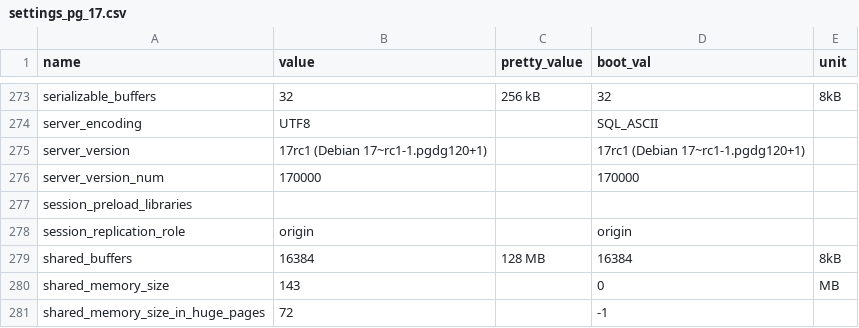
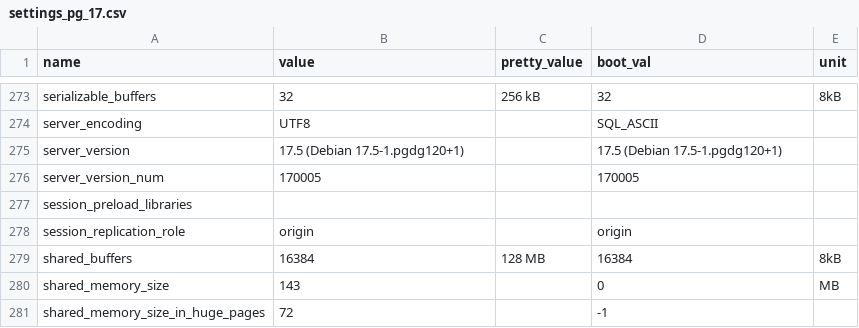
Before and after one commit to TantorLabs/pg_configurator, a CSV file: pg_configurator/pg_settings_history/settings_pg_17.csv, drawn as a sheet; only a part is shown, gaps mark what is left out.

```diff
--- a/pg_configurator/pg_settings_history/settings_pg_17.csv
+++ b/pg_configurator/pg_settings_history/settings_pg_17.csv
@@ -274,4 +274,4 @@ serializable_buffers,32,256 kB,32,8kB
 server_encoding,UTF8,"",SQL_ASCII,
-server_version,17rc1 (Debian 17~rc1-1.pgdg120+1),"",17rc1 (Debian 17~rc1-1.pgdg120+1),
-server_version_num,170000,"",170000,
+server_version,17.5 (Debian 17.5-1.pgdg120+1),"",17.5 (Debian 17.5-1.pgdg120+1),
+server_version_num,170005,"",170005,
 session_preload_libraries,"","","",
```
Also changed, not shown: 9 other files.
